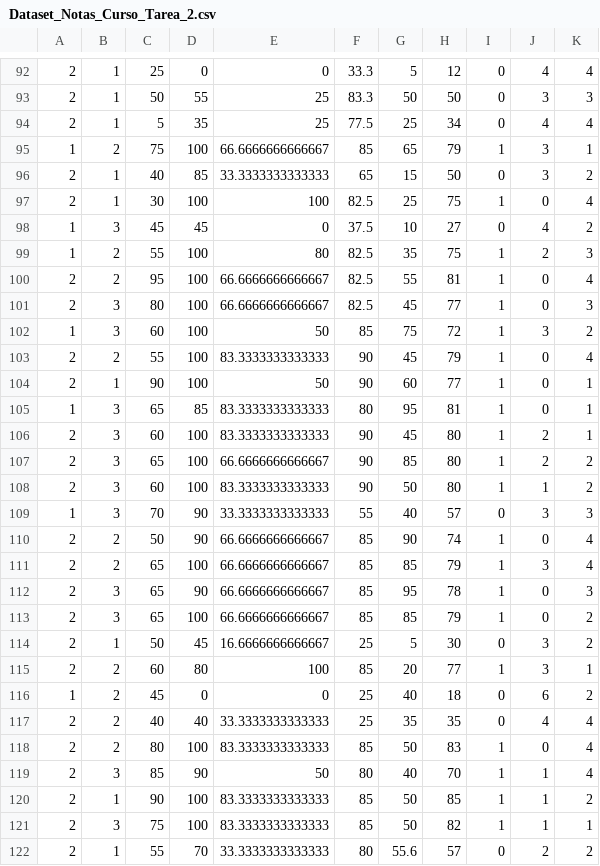
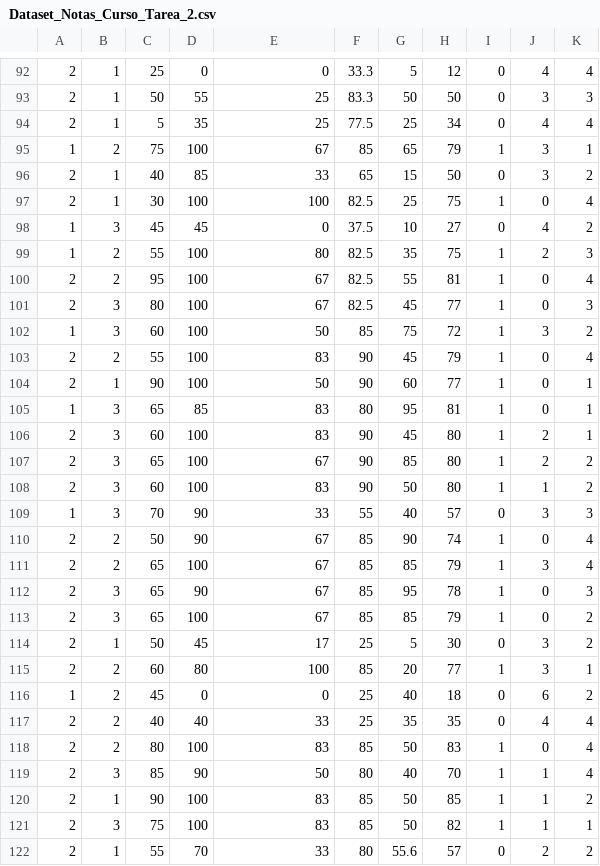
Before and after one commit to baslaq/datasets-ml, a CSV file: Dataset_Notas_Curso_Tarea_2.csv, drawn as a sheet; only a part is shown, gaps mark what is left out; the diff covers the shown part only.

Commit message:
Add files via upload

```diff
--- a/Dataset_Notas_Curso_Tarea_2.csv
+++ b/Dataset_Notas_Curso_Tarea_2.csv
@@ -94,4 +94,4 @@
 2,1,5,35,25,77.5,25,34,0,4,4
-1,2,75,100,66.6666666666667,85,65,79,1,3,1
-2,1,40,85,33.3333333333333,65,15,50,0,3,2
+1,2,75,100,67,85,65,79,1,3,1
+2,1,40,85,33,65,15,50,0,3,2
 2,1,30,100,100,82.5,25,75,1,0,4
@@ -99,24 +99,24 @@
 1,2,55,100,80,82.5,35,75,1,2,3
-2,2,95,100,66.6666666666667,82.5,55,81,1,0,4
-2,3,80,100,66.6666666666667,82.5,45,77,1,0,3
+2,2,95,100,67,82.5,55,81,1,0,4
+2,3,80,100,67,82.5,45,77,1,0,3
 1,3,60,100,50,85,75,72,1,3,2
-2,2,55,100,83.3333333333333,90,45,79,1,0,4
+2,2,55,100,83,90,45,79,1,0,4
 2,1,90,100,50,90,60,77,1,0,1
-1,3,65,85,83.3333333333333,80,95,81,1,0,1
-2,3,60,100,83.3333333333333,90,45,80,1,2,1
-2,3,65,100,66.6666666666667,90,85,80,1,2,2
-2,3,60,100,83.3333333333333,90,50,80,1,1,2
-1,3,70,90,33.3333333333333,55,40,57,0,3,3
-2,2,50,90,66.6666666666667,85,90,74,1,0,4
-2,2,65,100,66.6666666666667,85,85,79,1,3,4
-2,3,65,90,66.6666666666667,85,95,78,1,0,3
-2,3,65,100,66.6666666666667,85,85,79,1,0,2
-2,1,50,45,16.6666666666667,25,5,30,0,3,2
+1,3,65,85,83,80,95,81,1,0,1
+2,3,60,100,83,90,45,80,1,2,1
+2,3,65,100,67,90,85,80,1,2,2
+2,3,60,100,83,90,50,80,1,1,2
+1,3,70,90,33,55,40,57,0,3,3
+2,2,50,90,67,85,90,74,1,0,4
+2,2,65,100,67,85,85,79,1,3,4
+2,3,65,90,67,85,95,78,1,0,3
+2,3,65,100,67,85,85,79,1,0,2
+2,1,50,45,17,25,5,30,0,3,2
 2,2,60,80,100,85,20,77,1,3,1
 1,2,45,0,0,25,40,18,0,6,2
-2,2,40,40,33.3333333333333,25,35,35,0,4,4
-2,2,80,100,83.3333333333333,85,50,83,1,0,4
+2,2,40,40,33,25,35,35,0,4,4
+2,2,80,100,83,85,50,83,1,0,4
 2,3,85,90,50,80,40,70,1,1,4
-2,1,90,100,83.3333333333333,85,50,85,1,1,2
-2,3,75,100,83.3333333333333,85,50,82,1,1,1
-2,1,55,70,33.3333333333333,80,55.6,57,0,2,2
+2,1,90,100,83,85,50,85,1,1,2
+2,3,75,100,83,85,50,82,1,1,1
+2,1,55,70,33,80,55.6,57,0,2,2
```
Also changed, not shown: 53 edited cells elsewhere in this file.
